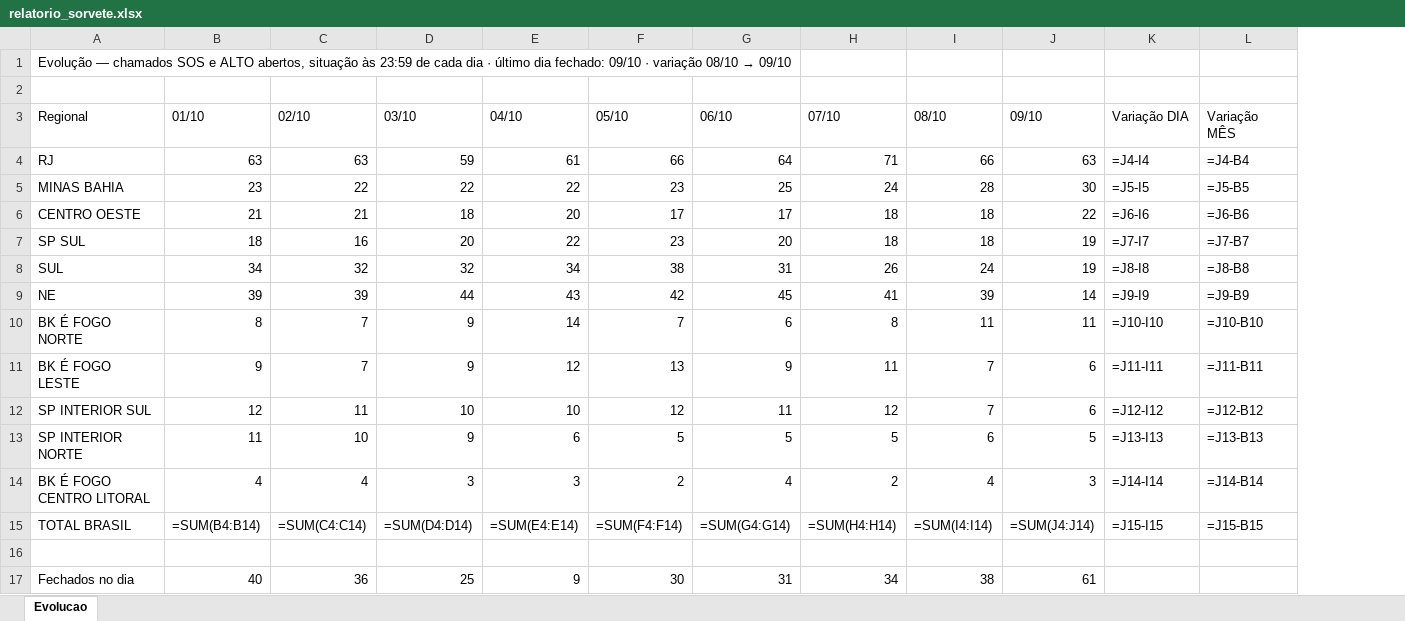
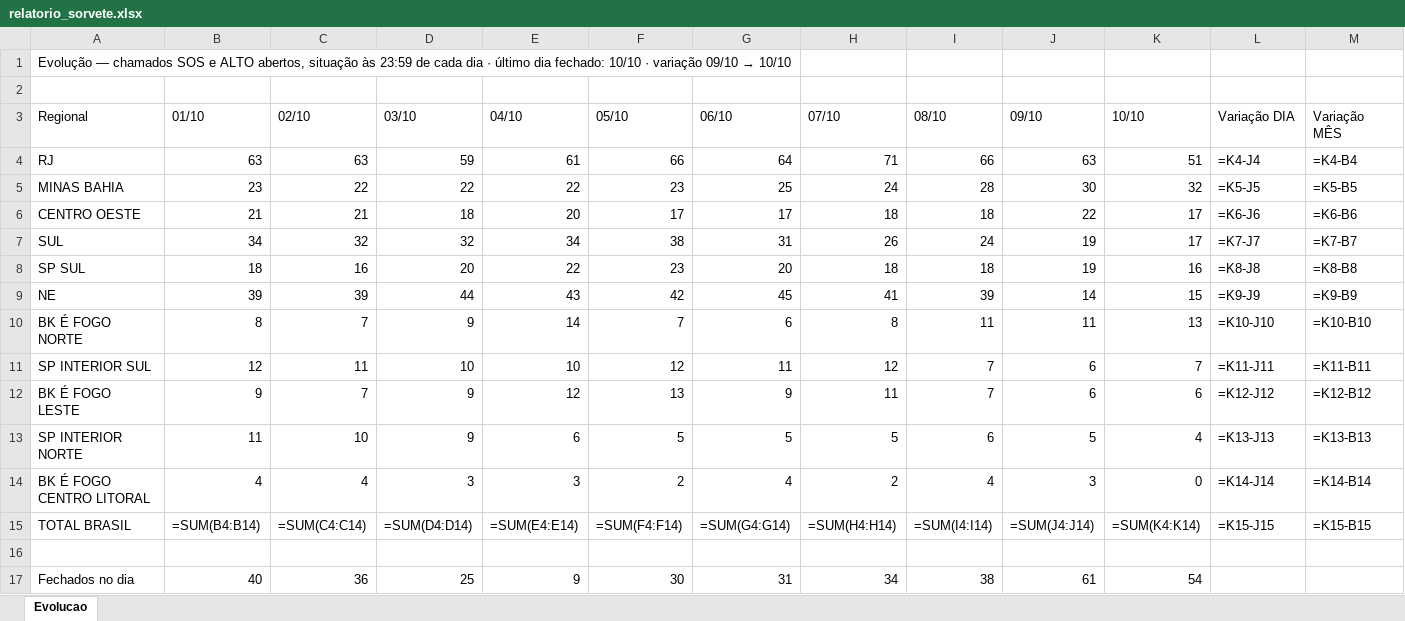
Before and after one commit to christianmoura1/chamados, an Excel workbook: data/relatorio_sorvete.xlsx, sheet Evolucao, drawn as a sheet; only a part is shown; values as stored, in another font and other column widths than the file's, no cell formats; formulas without a stored value are shown as written; removed rows and columns are numbered as before the commit, all else as after; the diff names each change by its address in the sheet, - before the commit and + after, or states it on an @@ line.

Commit message:
Sorvete: evolucao ate 2026-10-10 (automatico)

```diff
--- a/data/relatorio_sorvete.xlsx (sheet Evolucao)
+++ b/data/relatorio_sorvete.xlsx (sheet Evolucao)
+column K (10/10), rows 4-7: 51 | 32 | 17 | 17; rows 9-11: 15 | 13 | 7; rows 13-17: 4 | 0 | =SUM(K4:K14) |  | 54
@@ A1 (Regional): …dia fechado: 09/10 · variação 08/10 → 09/10 → …dia fechado: 10/10 · variação 09/10 → 10/10 @@
-L4 (Variação DIA): =J4-I4
+L4 (Variação DIA): =K4-J4
-M4 (Variação MÊS): =J4-B4
+M4 (Variação MÊS): =K4-B4
-L5 (Variação DIA): =J5-I5
+L5 (Variação DIA): =K5-J5
-M5 (Variação MÊS): =J5-B5
+M5 (Variação MÊS): =K5-B5
-L6 (Variação DIA): =J6-I6
+L6 (Variação DIA): =K6-J6
-M6 (Variação MÊS): =J6-B6
+M6 (Variação MÊS): =K6-B6
-row 7: SP SUL | 18 | 16 | 20 | 22 | 23 | 20 | 18 | 18 | 19 | =J7-I7 | =J7-B7
-L7 (Variação DIA): =J8-I8
+L7 (Variação DIA): =K7-J7
-M7 (Variação MÊS): =J8-B8
+M7 (Variação MÊS): =K7-B7
+row 8: SP SUL | 18 | 16 | 20 | 22 | 23 | 20 | 18 | 18 | 19 | 16 | =K8-J8 | =K8-B8
-L9 (Variação DIA): =J9-I9
+L9 (Variação DIA): =K9-J9
-M9 (Variação MÊS): =J9-B9
+M9 (Variação MÊS): =K9-B9
-L10 (Variação DIA): =J10-I10
+L10 (Variação DIA): =K10-J10
-M10 (Variação MÊS): =J10-B10
+M10 (Variação MÊS): =K10-B10
-row 11: BK É FOGO LESTE | 9 | 7 | 9 | 12 | 13 | 9 | 11 | 7 | 6 | =J11-I11 | =J11-B11
-L11 (Variação DIA): =J12-I12
+L11 (Variação DIA): =K11-J11
-M11 (Variação MÊS): =J12-B12
+M11 (Variação MÊS): =K11-B11
+row 12: BK É FOGO LESTE | 9 | 7 | 9 | 12 | 13 | 9 | 11 | 7 | 6 | 6 | =K12-J12 | =K12-B12
-L13 (Variação DIA): =J13-I13
+L13 (Variação DIA): =K13-J13
-M13 (Variação MÊS): =J13-B13
+M13 (Variação MÊS): =K13-B13
-L14 (Variação DIA): =J14-I14
+L14 (Variação DIA): =K14-J14
-M14 (Variação MÊS): =J14-B14
+M14 (Variação MÊS): =K14-B14
-L15 (Variação DIA): =J15-I15
+L15 (Variação DIA): =K15-J15
-M15 (Variação MÊS): =J15-B15
+M15 (Variação MÊS): =K15-B15
```
Also changed, not shown: cell formats, 1 other file.
